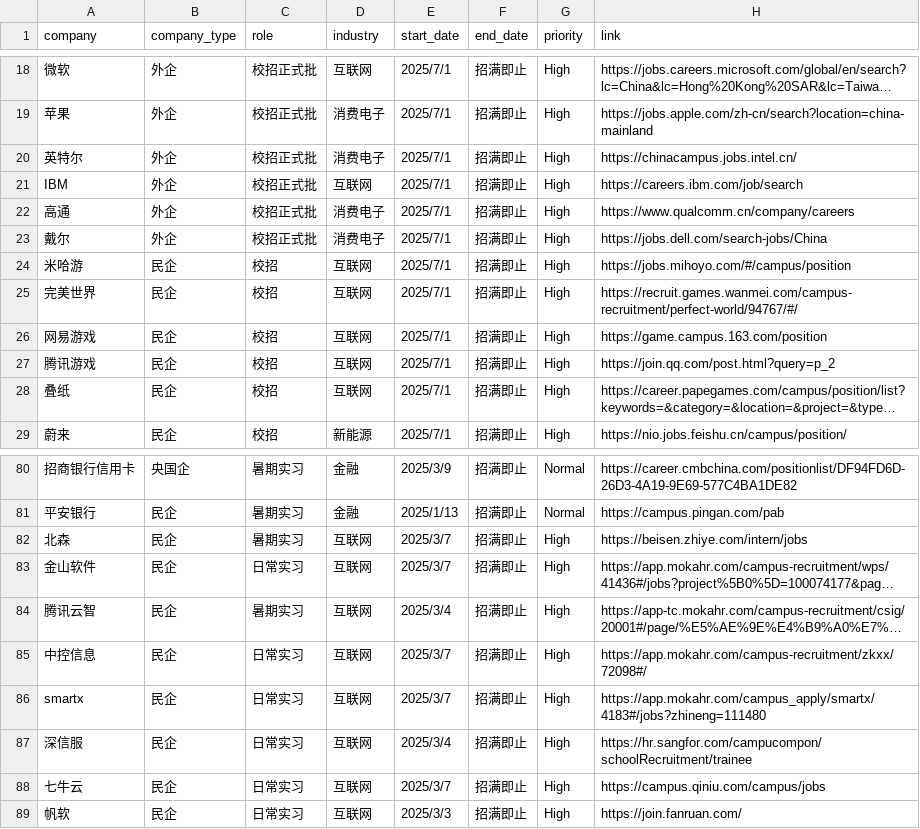
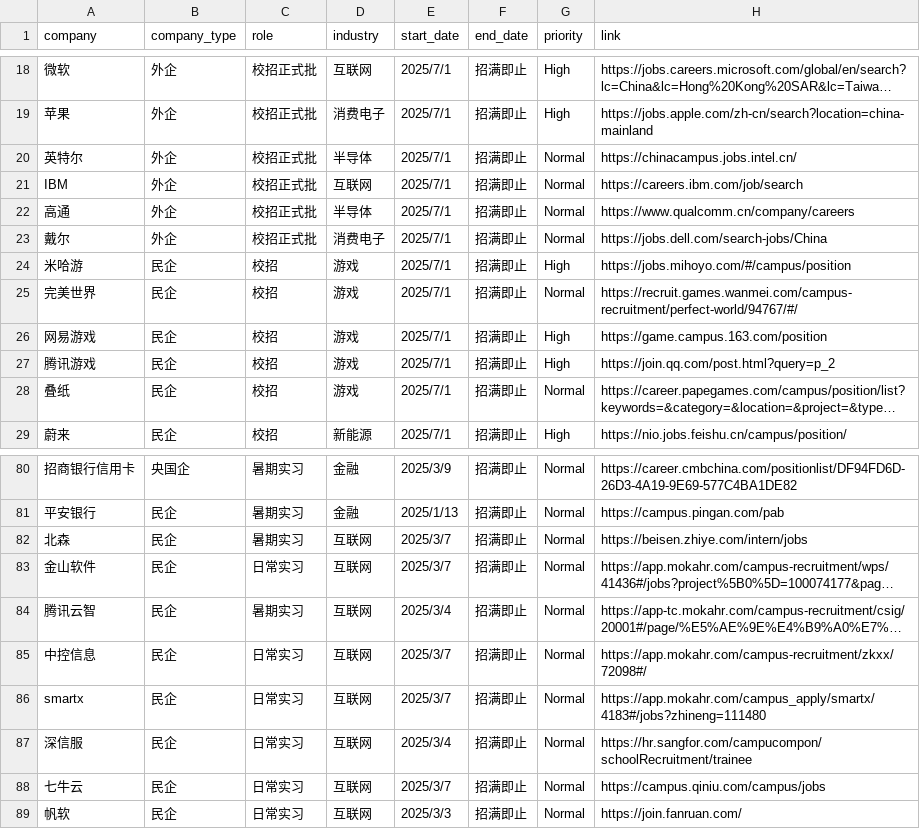
Before and after one commit to renlin414/job-scraper-dashboard, a CSV file: jobs_daily.csv, drawn as a sheet; only a part is shown, gaps mark what is left out; long unchanged cells end in …; the diff covers the shown part only; the diff names each change by its address in the sheet, - before the commit and + after, or states it on an @@ line.

```diff
--- a/jobs_daily.csv
+++ b/jobs_daily.csv
-D20 (industry): 消费电子
+D20 (industry): 半导体
-G20:G23 (priority): High
+G20:G23 (priority): Normal
-D22 (industry): 消费电子
+D22 (industry): 半导体
-D24:D28 (industry): 互联网
+D24:D28 (industry): 游戏
-G25 (priority): High
+G25 (priority): Normal
-G28 (priority): High
+G28 (priority): Normal
-G82:G89 (priority): High
+G82:G89 (priority): Normal
```
Also changed, not shown: 29 edited cells elsewhere in this file.
